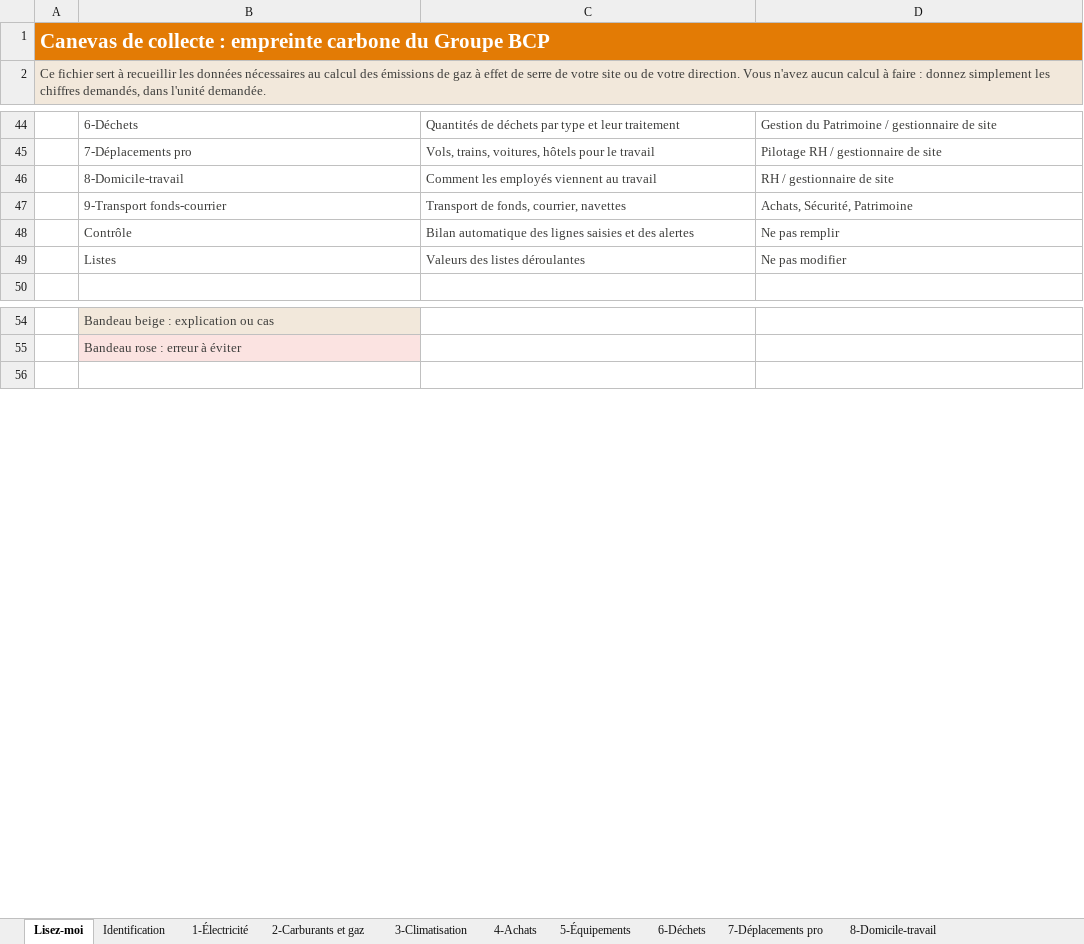
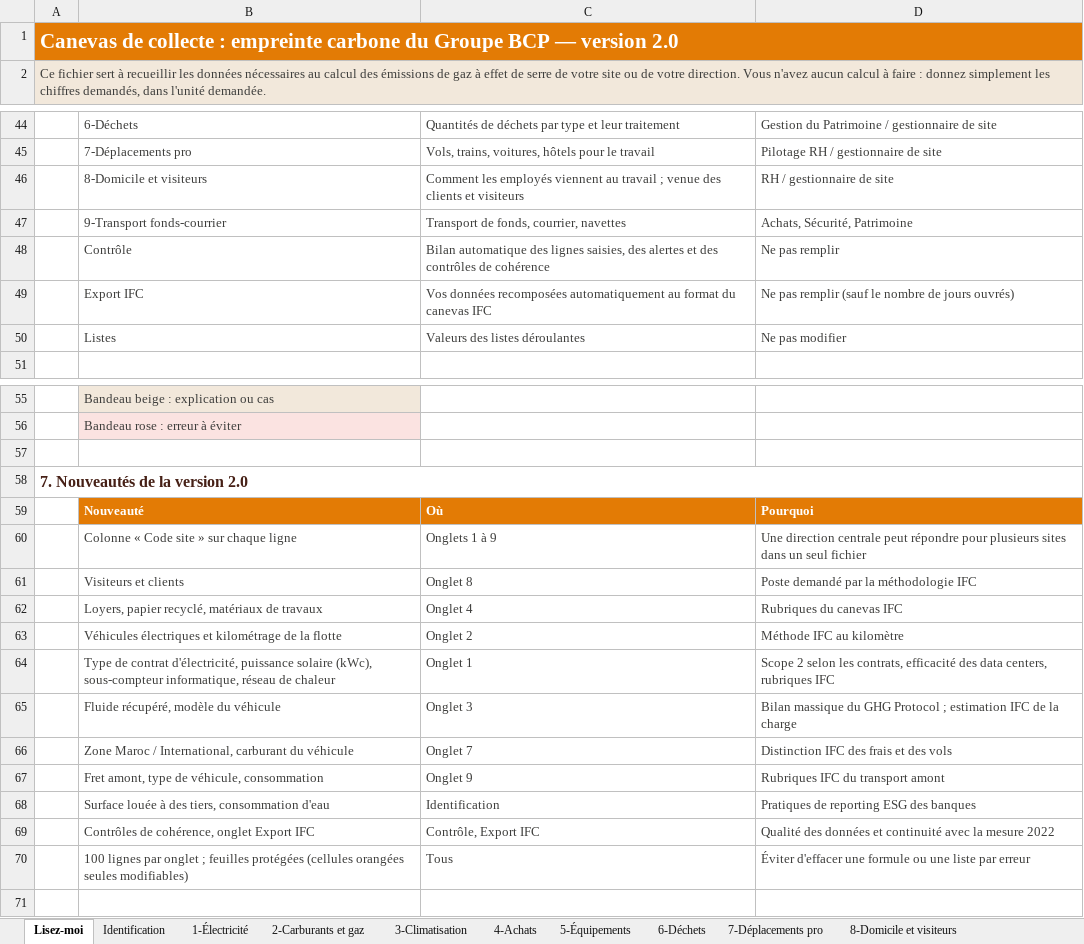
Before and after one commit to tariqeddoumi/risque_climat_scope1-2-3, an Excel workbook: docs/Canevas_collecte_empreinte_carbone_commente.xlsx, sheet Lisez-moi, drawn as a sheet; only a part is shown, gaps mark what is left out; values as stored, in another font and other column widths than the file's, no borders; charts and pictures not drawn; the diff names each change by its address in the sheet, - before the commit and + after, or states it on an @@ line.

```diff
--- a/docs/Canevas_collecte_empreinte_carbone_commente.xlsx (sheet Lisez-moi)
+++ b/docs/Canevas_collecte_empreinte_carbone_commente.xlsx (sheet Lisez-moi)
-sheet tab: 8-Domicile-travail
+sheet tab: 8-Domicile et visiteurs
-A1: …Groupe BCP
+A1: …Groupe BCP — version 2.0
-B46: 8-Domicile-travail
+B46: 8-Domicile et visiteurs
-C46: …au travail
+C46: …au travail ; venue des clients et visiteurs
-C48: …des lignes saisies et des alertes
+C48: …des lignes saisies, des alertes et des contrôles de cohérence
+row 49:  | Export IFC | Vos données recomposées automatiquement au format du canevas IFC | Ne pas remplir (sauf le nombre de jours ouvrés)
+row 57: (empty)
+row 58: 7. Nouveautés de la version 2.0
+row 59:  | Nouveauté | Où | Pourquoi
+row 60:  | Colonne « Code site » sur chaque ligne | Onglets 1 à 9 | Une direction centrale peut répondre pour plusieurs sites dans un seul fichier
+row 61:  | Visiteurs et clients | Onglet 8 | Poste demandé par la méthodologie IFC
+row 62:  | Loyers, papier recyclé, matériaux de travaux | Onglet 4 | Rubriques du canevas IFC
+row 63:  | Véhicules électriques et kilométrage de la flotte | Onglet 2 | Méthode IFC au kilomètre
+row 64:  | Type de contrat d'électricité, puissance solaire (kWc), sous-compteur informatique, réseau de chaleur | Onglet 1 | Scope 2 selon les contrats, efficacité des data centers, rubriques IFC
+row 65:  | Fluide récupéré, modèle du véhicule | Onglet 3 | Bilan massique du GHG Protocol ; estimation IFC de la charge
+row 66:  | Zone Maroc / International, carburant du véhicule | Onglet 7 | Distinction IFC des frais et des vols
+row 67:  | Fret amont, type de véhicule, consommation | Onglet 9 | Rubriques IFC du transport amont
+row 68:  | Surface louée à des tiers, consommation d'eau | Identification | Pratiques de reporting ESG des banques
+row 69:  | Contrôles de cohérence, onglet Export IFC | Contrôle, Export IFC | Qualité des données et continuité avec la mesure 2022
+row 70:  | 100 lignes par onglet ; feuilles protégées (cellules orangées seules modifiables) | Tous | Éviter d'effacer une formule ou une liste par erreur
```
Also changed, not shown: sheet 8-Domicile et visiteurs, sheet 1-Électricité, sheet 4-Achats, sheet 2-Carburants et gaz, sheet 3-Climatisation, sheet 9-Transport fonds-courrier, 6 more sheets, other sheet tabs, formulas that keep their value, charts or pictures, 6 other files.
